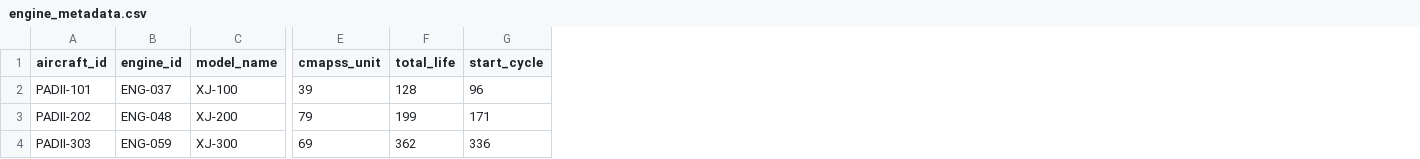
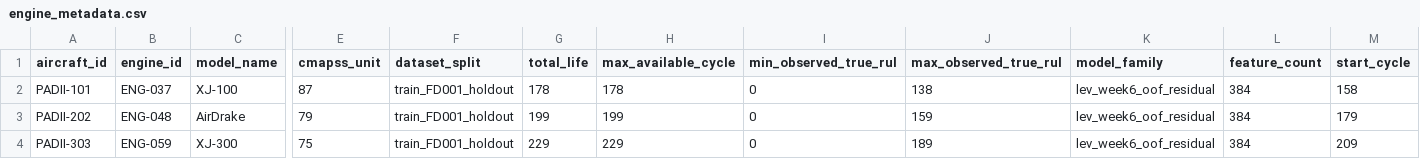
Before and after one commit to deni6kas/airline-engineer-simulator-RUL-prediction, a CSV file: data/engine_metadata.csv, drawn as a sheet; only a part is shown, gaps mark what is left out; addresses are those after the commit; the diff names each change by its address in the sheet, - before the commit and + after, or states it on an @@ line.

```diff
--- a/data/engine_metadata.csv
+++ b/data/engine_metadata.csv
+column F (dataset_split), rows 2-4: all train_FD001_holdout
+column H (max_available_cycle), rows 2-4: 178 | 199 | 229
+column I (min_observed_true_rul), rows 2-4: all 0
+column J (max_observed_true_rul), rows 2-4: 138 | 159 | 189
+column K (model_family), rows 2-4: all lev_week6_oof_residual
+column L (feature_count), rows 2-4: all 384
-E2 (cmapss_unit): 39
+E2 (cmapss_unit): 87
-G2 (total_life): 128
+G2 (total_life): 178
-M2 (start_cycle): 96
+M2 (start_cycle): 158
-C3 (model_name): XJ-200
+C3 (model_name): AirDrake
-M3 (start_cycle): 171
+M3 (start_cycle): 179
-E4 (cmapss_unit): 69
+E4 (cmapss_unit): 75
-G4 (total_life): 362
+G4 (total_life): 229
-M4 (start_cycle): 336
+M4 (start_cycle): 209
```
Also changed, not shown: data/aircrafts.csv, 18 other files.
